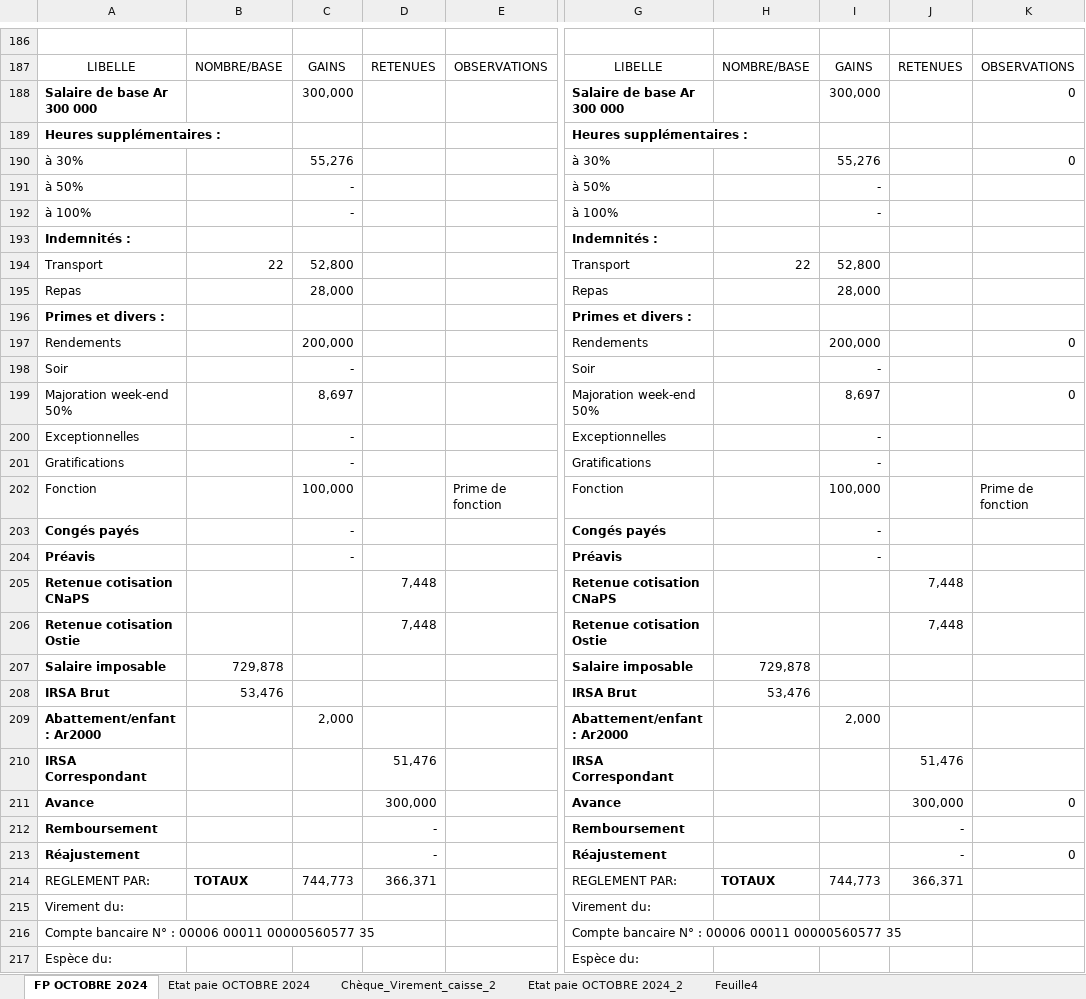
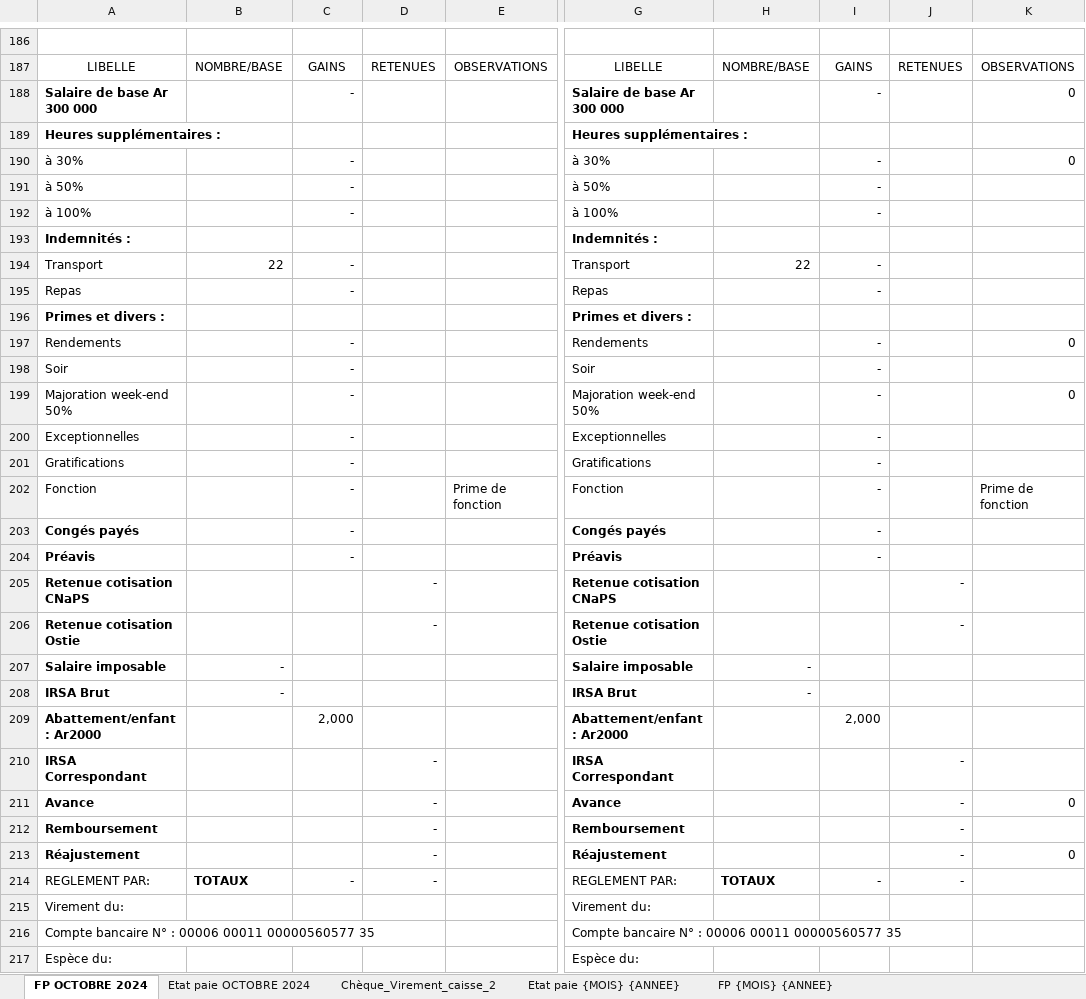
Before and after one commit to njatoty/4eme-procedure, an Excel workbook: result.xlsx, sheet FP OCTOBRE 2024, drawn as a sheet; only a part is shown, gaps mark what is left out; values as stored, in another font and other column widths than the file's, no borders; charts and pictures not drawn; the diff covers the shown part only; the diff names each change by its address in the sheet, - before the commit and + after, or states it on an @@ line.

```diff
--- a/result.xlsx (sheet FP OCTOBRE 2024)
+++ b/result.xlsx (sheet FP OCTOBRE 2024)
-sheet tab: Etat paie OCTOBRE 2024_2
+sheet tab: Etat paie {MOIS} {ANNEE}
-sheet tab: Feuille4
+sheet tab: FP {MOIS} {ANNEE}
-C188: 300,000
+C188: -
-I188: 300,000
+I188: -
-C190: 55,276
+C190: -
-I190: 55,276
+I190: -
-C194: 52,800
+C194: -
-I194: 52,800
+I194: -
-C195: 28,000
+C195: -
-I195: 28,000
+I195: -
-C197: 200,000
+C197: -
-I197: 200,000
+I197: -
-C199: 8,697
+C199: -
-I199: 8,697
+I199: -
-C202: 100,000
+C202: -
-I202: 100,000
+I202: -
-D205:D206: 7,448
+D205:D206: -
-J205:J206: 7,448
+J205:J206: -
-B207: 729,878
+B207: -
-H207: 729,878
+H207: -
-B208: 53,476
+B208: -
-H208: 53,476
+H208: -
-D210: 51,476
+D210: -
-J210: 51,476
+J210: -
-D211: 300,000
+D211: -
-J211: 300,000
+J211: -
-C214: 744,773
+C214: -
-D214: 366,371
+D214: -
-I214: 744,773
+I214: -
-J214: 366,371
+J214: -
```
Also changed, not shown: 172 edited cells elsewhere in this sheet, sheet Etat paie {MOIS} {ANNEE}, sheet Etat paie OCTOBRE 2024, sheet FP {MOIS} {ANNEE}, sheet Chèque_Virement_caisse_2, formulas that keep their value, charts or pictures, uploads/fiche-paie/gss.xlsx, uploads/fiche-paie/template.xlsx, 8 other files.
